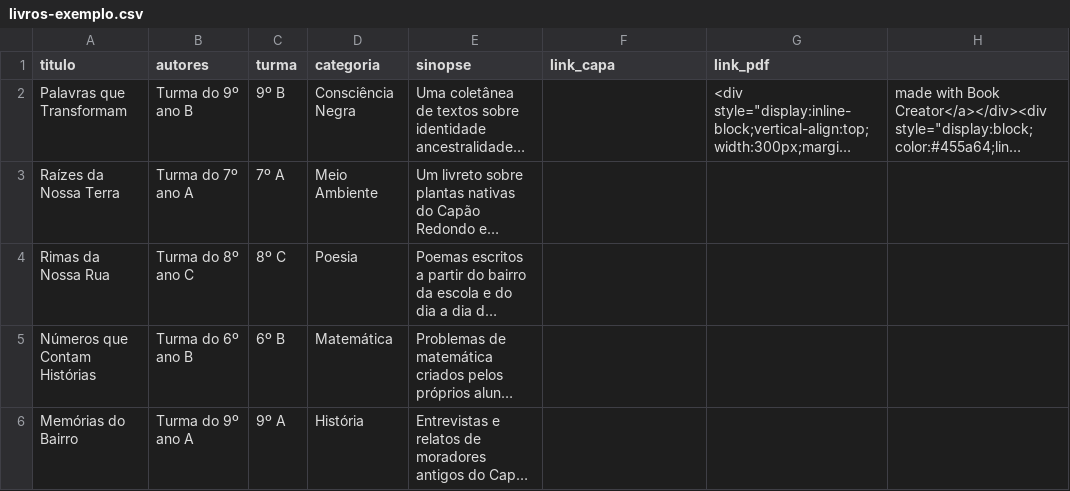
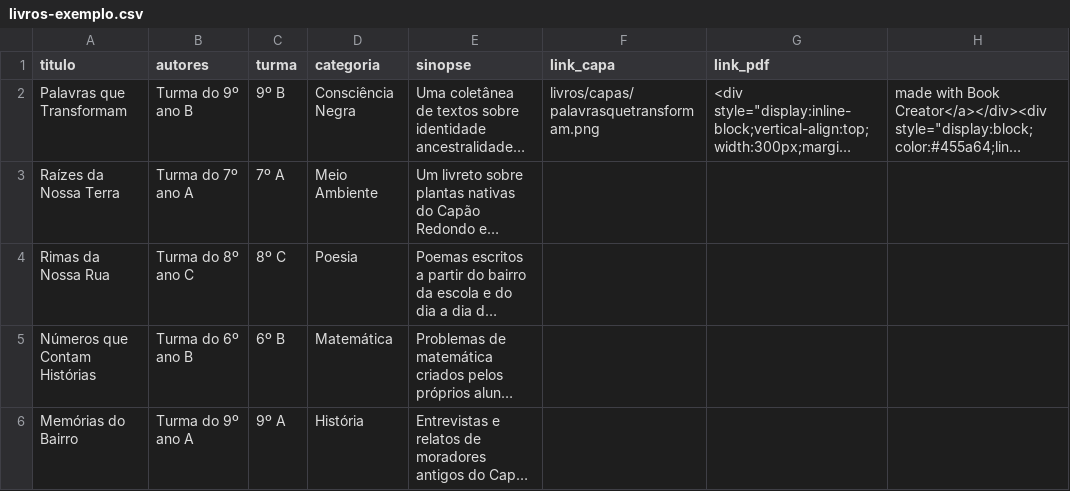
Before and after one commit to oscarjr74/sussumu, a CSV file: data/livros-exemplo.csv, drawn as a sheet; long unchanged cells end in …; the diff names each change by its address in the sheet, - before the commit and + after, or states it on an @@ line.

Commit message:
Update livros-exemplo.csv

```diff
--- a/data/livros-exemplo.csv
+++ b/data/livros-exemplo.csv
-F2 (link_capa): (empty)
+F2 (link_capa): livros/capas/palavrasquetransformam.png
```
